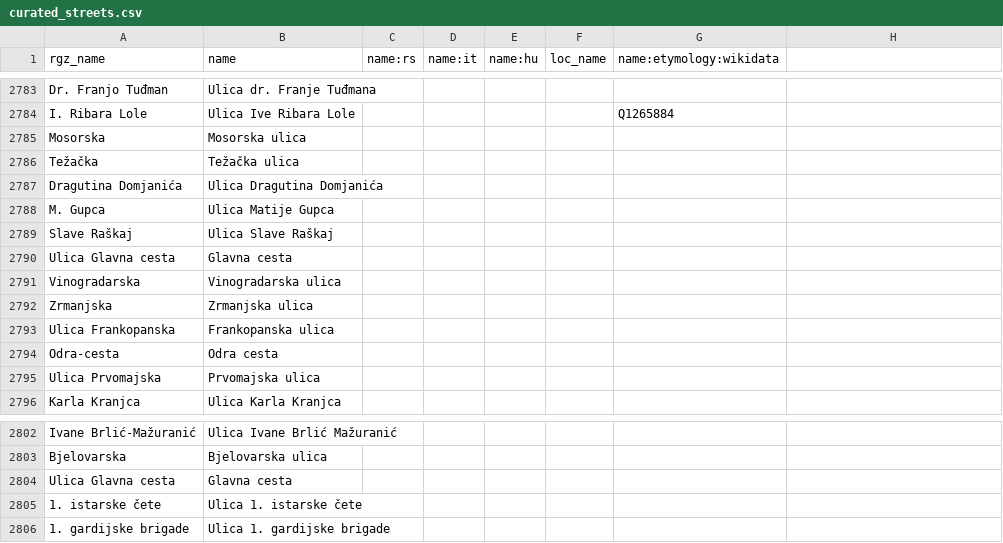
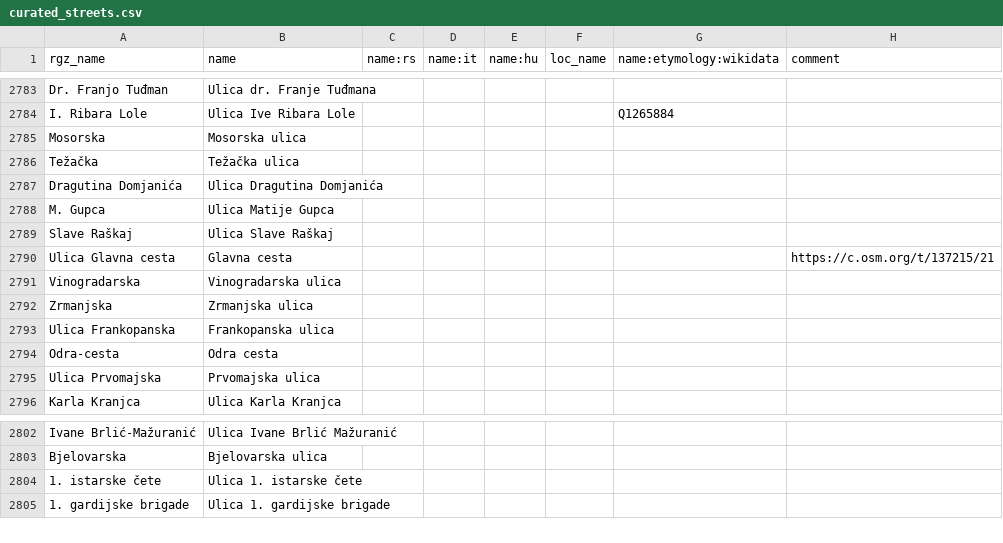
Before and after one commit to osm-hr/adresniregistar-ispravci, a CSV file: curated_streets.csv, drawn as a sheet; only a part is shown, gaps mark what is left out; the diff names each change by its address in the sheet, - before the commit and + after, or states it on an @@ line.

Commit message:
Dodao komentar kolonu, i komentar na Ulica Glavna cesta

```diff
--- a/curated_streets.csv
+++ b/curated_streets.csv
-H1: (empty)
+H1: comment
-H2790 (comment): (empty)
+H2790 (comment): https://c.osm.org/t/137215/21
-row 2804: Ulica Glavna cesta | Glavna cesta
```
